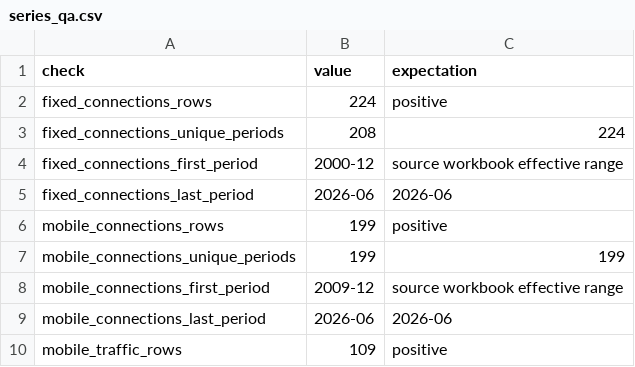
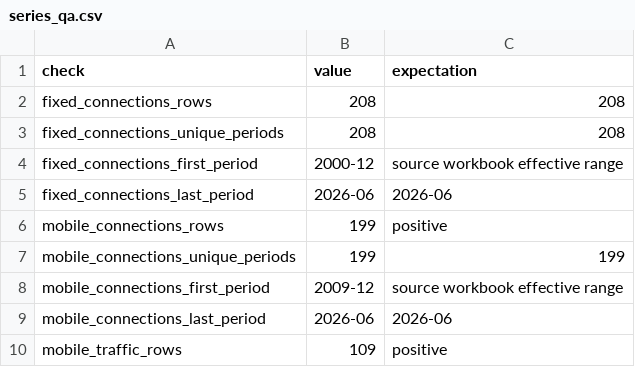
Before and after one commit to selguetagodoy/Chile-Digital-Inclusion, a CSV file: data/subtel_sector_series/series_qa.csv, drawn as a sheet; only a part is shown.

```diff
--- a/data/subtel_sector_series/series_qa.csv
+++ b/data/subtel_sector_series/series_qa.csv
@@ -1,4 +1,4 @@
 check,value,expectation
-fixed_connections_rows,224,positive
-fixed_connections_unique_periods,208,224
+fixed_connections_rows,208,208
+fixed_connections_unique_periods,208,208
 fixed_connections_first_period,2000-12,source workbook effective range
```
Also changed, not shown: data/subtel_sector_series/fixed_connections_monthly.csv, data/subtel_sector_series/sector_core_december_long_2000_2025.csv, 1 other file.
